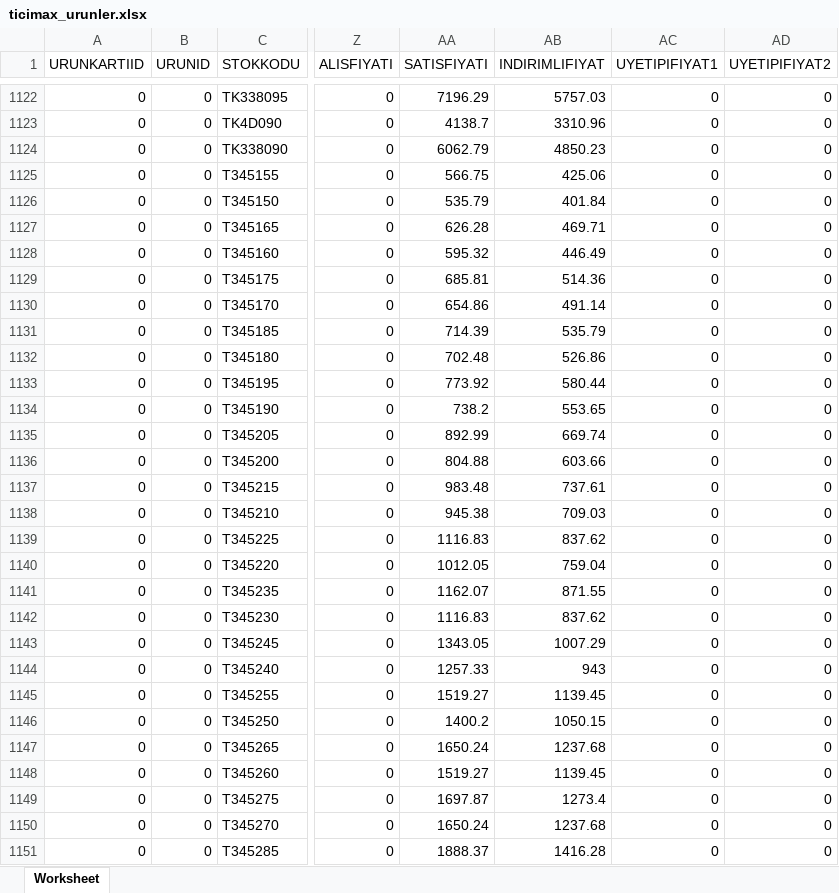
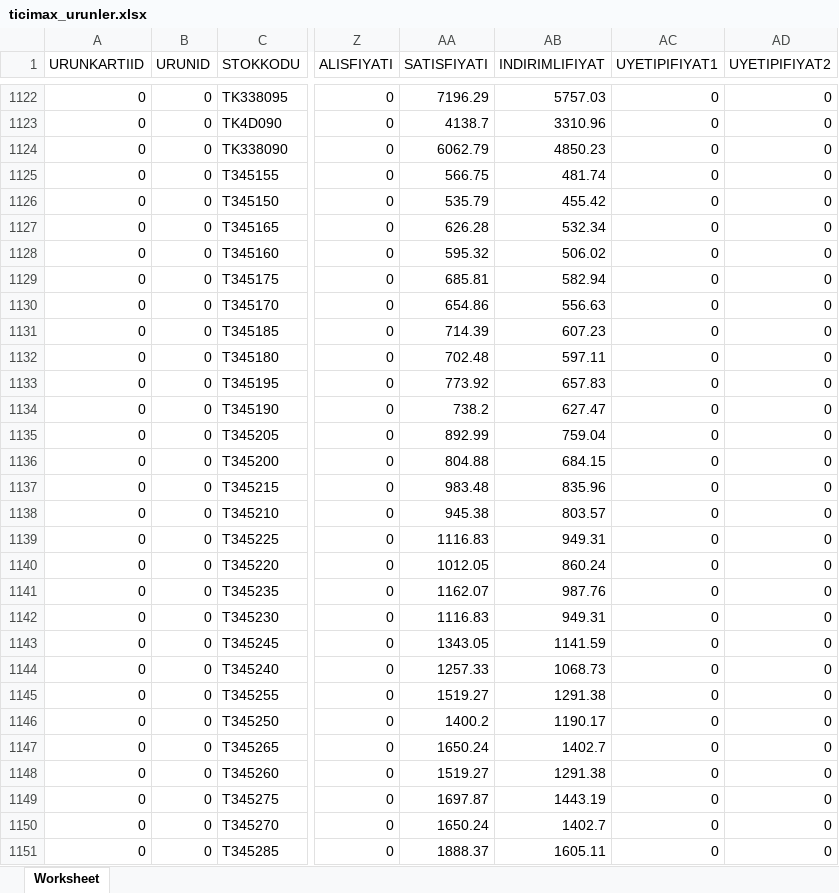
Before and after one commit to dumanonur42-rgb/ticimax-stok, an Excel workbook: output/ticimax_urunler.xlsx, sheet Worksheet, drawn as a sheet; only a part is shown, gaps mark what is left out; values as stored, in another font and other column widths than the file's, no borders; the diff covers the shown part only; the diff names each change by its address in the sheet, - before the commit and + after, or states it on an @@ line.

```diff
--- a/output/ticimax_urunler.xlsx (sheet Worksheet)
+++ b/output/ticimax_urunler.xlsx (sheet Worksheet)
-AB1125 (INDIRIMLIFIYAT): 425.06
+AB1125 (INDIRIMLIFIYAT): 481.74
-AB1126 (INDIRIMLIFIYAT): 401.84
+AB1126 (INDIRIMLIFIYAT): 455.42
-AB1127 (INDIRIMLIFIYAT): 469.71
+AB1127 (INDIRIMLIFIYAT): 532.34
-AB1128 (INDIRIMLIFIYAT): 446.49
+AB1128 (INDIRIMLIFIYAT): 506.02
-AB1129 (INDIRIMLIFIYAT): 514.36
+AB1129 (INDIRIMLIFIYAT): 582.94
-AB1130 (INDIRIMLIFIYAT): 491.14
+AB1130 (INDIRIMLIFIYAT): 556.63
-AB1131 (INDIRIMLIFIYAT): 535.79
+AB1131 (INDIRIMLIFIYAT): 607.23
-AB1132 (INDIRIMLIFIYAT): 526.86
+AB1132 (INDIRIMLIFIYAT): 597.11
-AB1133 (INDIRIMLIFIYAT): 580.44
+AB1133 (INDIRIMLIFIYAT): 657.83
-AB1134 (INDIRIMLIFIYAT): 553.65
+AB1134 (INDIRIMLIFIYAT): 627.47
-AB1135 (INDIRIMLIFIYAT): 669.74
+AB1135 (INDIRIMLIFIYAT): 759.04
-AB1136 (INDIRIMLIFIYAT): 603.66
+AB1136 (INDIRIMLIFIYAT): 684.15
-AB1137 (INDIRIMLIFIYAT): 737.61
+AB1137 (INDIRIMLIFIYAT): 835.96
-AB1138 (INDIRIMLIFIYAT): 709.03
+AB1138 (INDIRIMLIFIYAT): 803.57
-AB1139 (INDIRIMLIFIYAT): 837.62
+AB1139 (INDIRIMLIFIYAT): 949.31
-AB1140 (INDIRIMLIFIYAT): 759.04
+AB1140 (INDIRIMLIFIYAT): 860.24
-AB1141 (INDIRIMLIFIYAT): 871.55
+AB1141 (INDIRIMLIFIYAT): 987.76
-AB1142 (INDIRIMLIFIYAT): 837.62
+AB1142 (INDIRIMLIFIYAT): 949.31
-AB1143 (INDIRIMLIFIYAT): 1007.29
+AB1143 (INDIRIMLIFIYAT): 1141.59
-AB1144 (INDIRIMLIFIYAT): 943
+AB1144 (INDIRIMLIFIYAT): 1068.73
-AB1145 (INDIRIMLIFIYAT): 1139.45
+AB1145 (INDIRIMLIFIYAT): 1291.38
-AB1146 (INDIRIMLIFIYAT): 1050.15
+AB1146 (INDIRIMLIFIYAT): 1190.17
-AB1147 (INDIRIMLIFIYAT): 1237.68
+AB1147 (INDIRIMLIFIYAT): 1402.7
-AB1148 (INDIRIMLIFIYAT): 1139.45
+AB1148 (INDIRIMLIFIYAT): 1291.38
-AB1149 (INDIRIMLIFIYAT): 1273.4
+AB1149 (INDIRIMLIFIYAT): 1443.19
-AB1150 (INDIRIMLIFIYAT): 1237.68
+AB1150 (INDIRIMLIFIYAT): 1402.7
-AB1151 (INDIRIMLIFIYAT): 1416.28
+AB1151 (INDIRIMLIFIYAT): 1605.11
```
Also changed, not shown: 185 edited cells elsewhere in this sheet, 3 other files.
